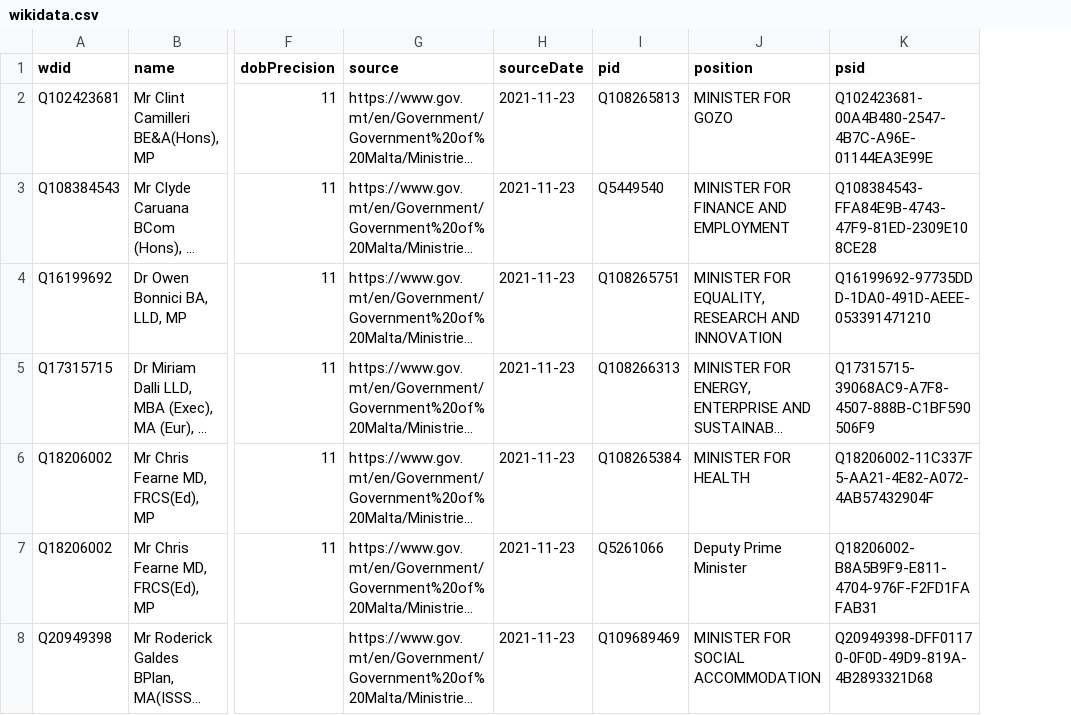
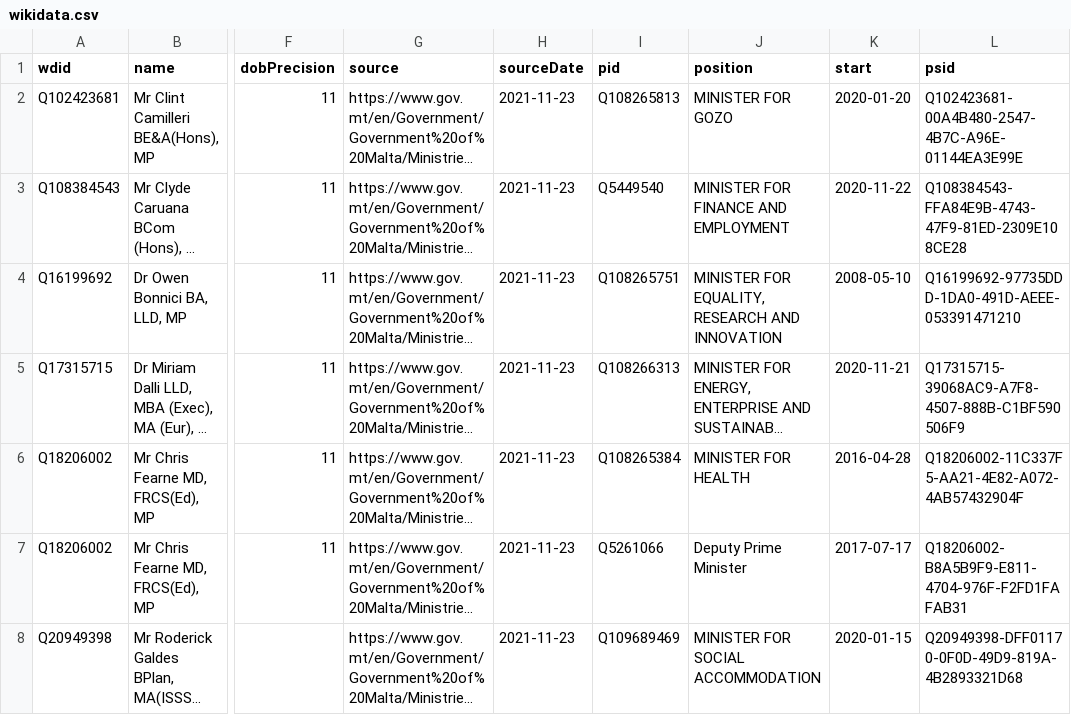
Before and after one commit to every-politician-scrapers/malta-ministers, a CSV file: data/wikidata.csv, drawn as a sheet; only a part is shown, gaps mark what is left out; long unchanged cells end in …; the diff covers the shown part only; the diff names each change by its address in the sheet, - before the commit and + after, or states it on an @@ line.

Commit message:
Compare external sources to Wikidata

```diff
--- a/data/wikidata.csv
+++ b/data/wikidata.csv
+column K (start), rows 2-8: 2020-01-20 | 2020-11-22 | 2008-05-10 | 2020-11-21 | 2016-04-28 | 2017-07-17 | 2020-01-15
```
Also changed, not shown: 1 added row, 1 removed row and 2 edited cells elsewhere in this file, data/official.csv.
